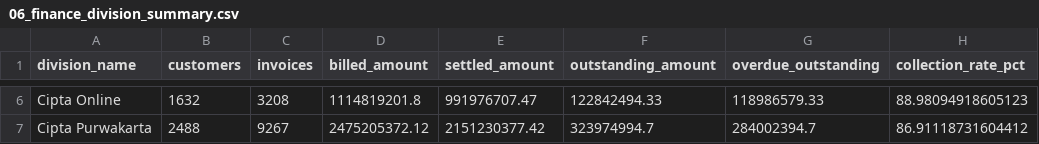
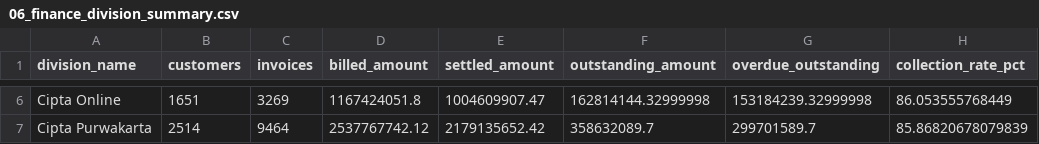
Before and after one commit to XiaoDreT/streamlit-bi-cetakia, a CSV file: data/06_finance_division_summary.csv, drawn as a sheet; only a part is shown, gaps mark what is left out; the diff covers the shown part only; the diff names each change by its address in the sheet, - before the commit and + after, or states it on an @@ line.

```diff
--- a/data/06_finance_division_summary.csv
+++ b/data/06_finance_division_summary.csv
-B6 (customers): 1632
+B6 (customers): 1651
-C6 (invoices): 3208
+C6 (invoices): 3269
-D6 (billed_amount): 1114819201.8
+D6 (billed_amount): 1167424051.8
-E6 (settled_amount): 991976707.47
+E6 (settled_amount): 1004609907.47
-F6 (outstanding_amount): 122842494.33
+F6 (outstanding_amount): 162814144.32999998
-G6 (overdue_outstanding): 118986579.33
+G6 (overdue_outstanding): 153184239.32999998
-H6 (collection_rate_pct): 88.98094918605123
+H6 (collection_rate_pct): 86.053555768449
-B7 (customers): 2488
+B7 (customers): 2514
-C7 (invoices): 9267
+C7 (invoices): 9464
-D7 (billed_amount): 2475205372.12
+D7 (billed_amount): 2537767742.12
-E7 (settled_amount): 2151230377.42
+E7 (settled_amount): 2179135652.42
-F7 (outstanding_amount): 323974994.7
+F7 (outstanding_amount): 358632089.7
-G7 (overdue_outstanding): 284002394.7
+G7 (overdue_outstanding): 299701589.7
-H7 (collection_rate_pct): 86.91118731604412
+H7 (collection_rate_pct): 85.86820678079839
```
Also changed, not shown: 28 edited cells elsewhere in this file, data/06_aging_receivable_summary.csv, data/06_collection_data_quality_exceptions.csv, 9 other files.
